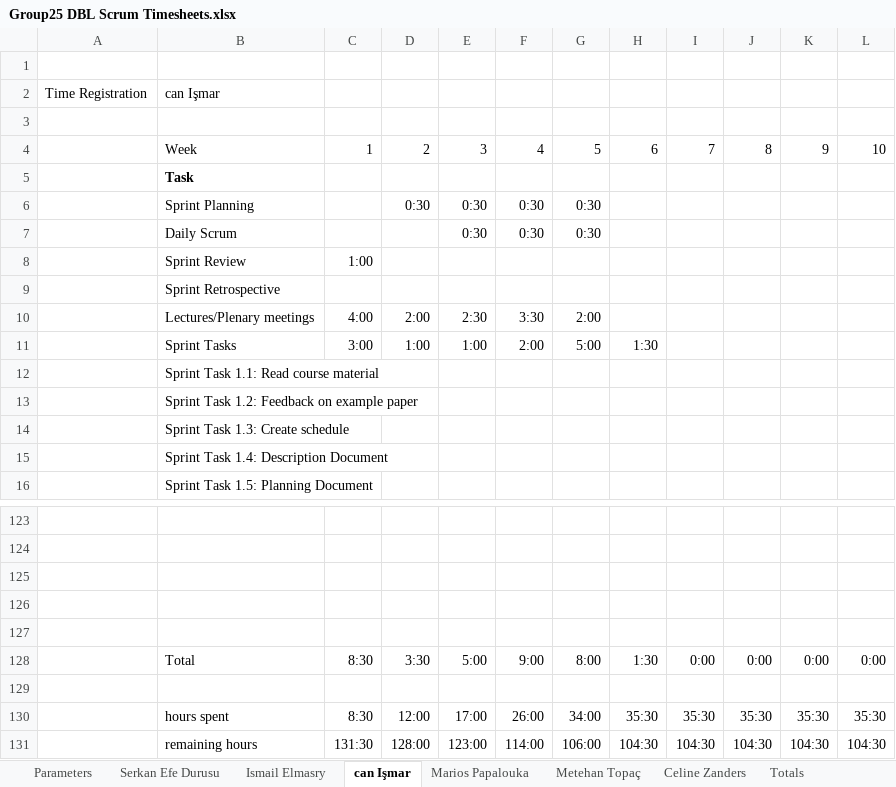
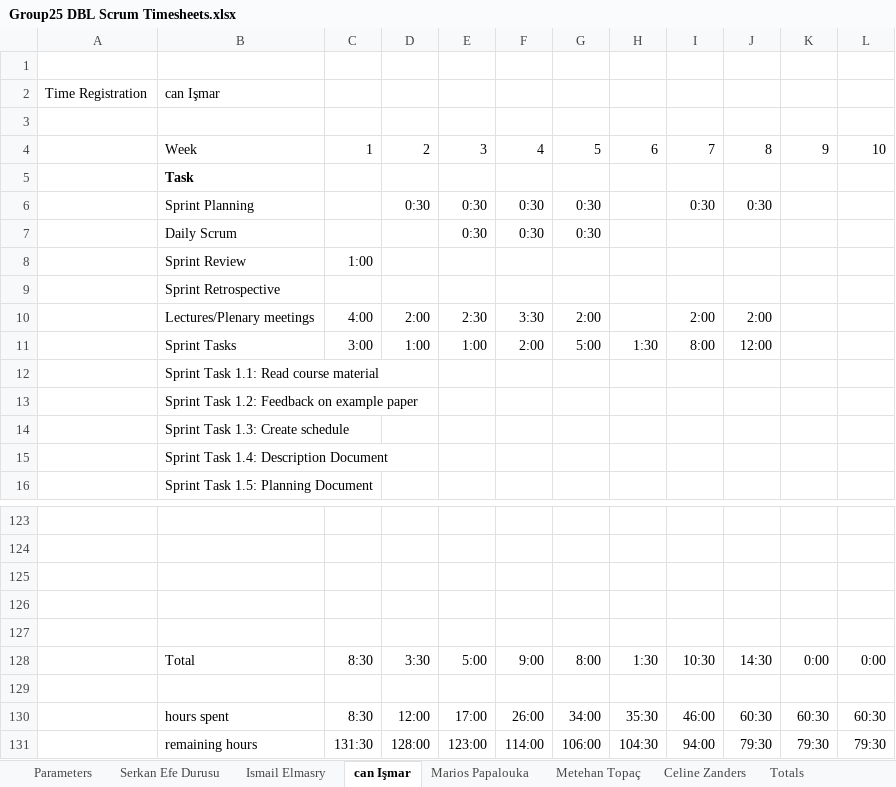
Before and after one commit to ismailelmasry/Embedded_system_group25, an Excel workbook: Group25 DBL Scrum Timesheets.xlsx, sheet can Işmar, drawn as a sheet; only a part is shown, gaps mark what is left out; values as stored, in another font and other column widths than the file's, no borders; conditional formats not drawn; the diff names each change by its address in the sheet, - before the commit and + after, or states it on an @@ line.

Commit message:
timesheet

```diff
--- a/Group25 DBL Scrum Timesheets.xlsx (sheet can Işmar)
+++ b/Group25 DBL Scrum Timesheets.xlsx (sheet can Işmar)
-I6: (empty)
+I6: 0:30
-J6: (empty)
+J6: 0:30
-I10: (empty)
+I10: 2:00
-J10: (empty)
+J10: 2:00
-I11: (empty)
+I11: 8:00
-J11: (empty)
+J11: 12:00
-I128: 0:00
+I128: 10:30
-J128: 0:00
+J128: 14:30
-I130: 35:30
+I130: 46:00
-J130: 35:30
+J130: 60:30
-K130: 35:30
+K130: 60:30
-L130: 35:30
+L130: 60:30
-I131: 104:30
+I131: 94:00
-J131: 104:30
+J131: 79:30
-K131: 104:30
+K131: 79:30
-L131: 104:30
+L131: 79:30
```
Also changed, not shown: sheet Totals, charts or pictures.
